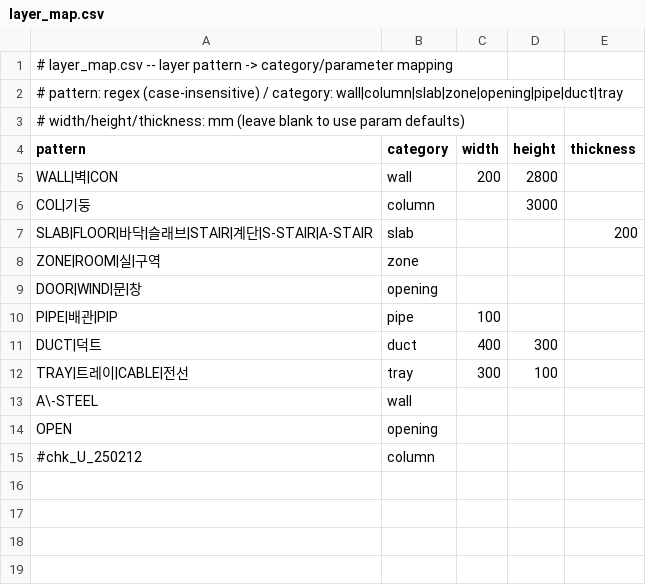
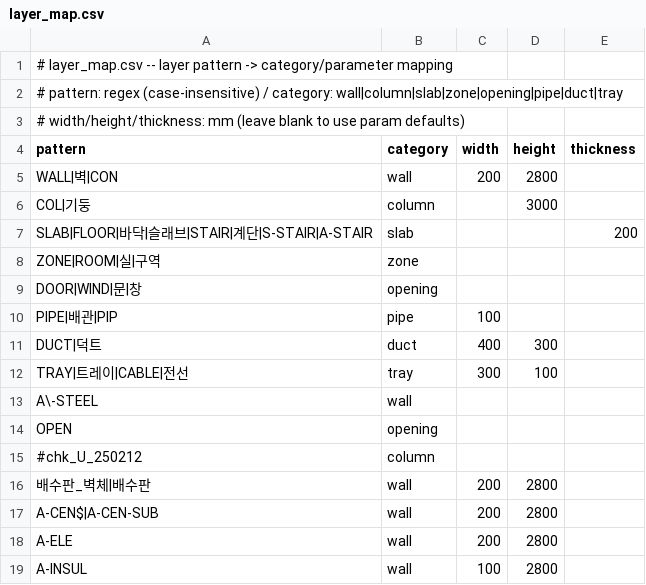
Before and after one commit to donghyun1park-web/mep-parser, a CSV file: layer_map.csv, drawn as a sheet; the diff names each change by its address in the sheet, - before the commit and + after, or states it on an @@ line.

```diff
--- a/layer_map.csv
+++ b/layer_map.csv
+row 16: 배수판_벽체|배수판 | wall | 200 | 2800
+row 17: A-CEN$|A-CEN-SUB | wall | 200 | 2800
+row 18: A-ELE | wall | 200 | 2800
+row 19: A-INSUL | wall | 100 | 2800
```
Also changed, not shown: block_map.csv, 1 other file.
